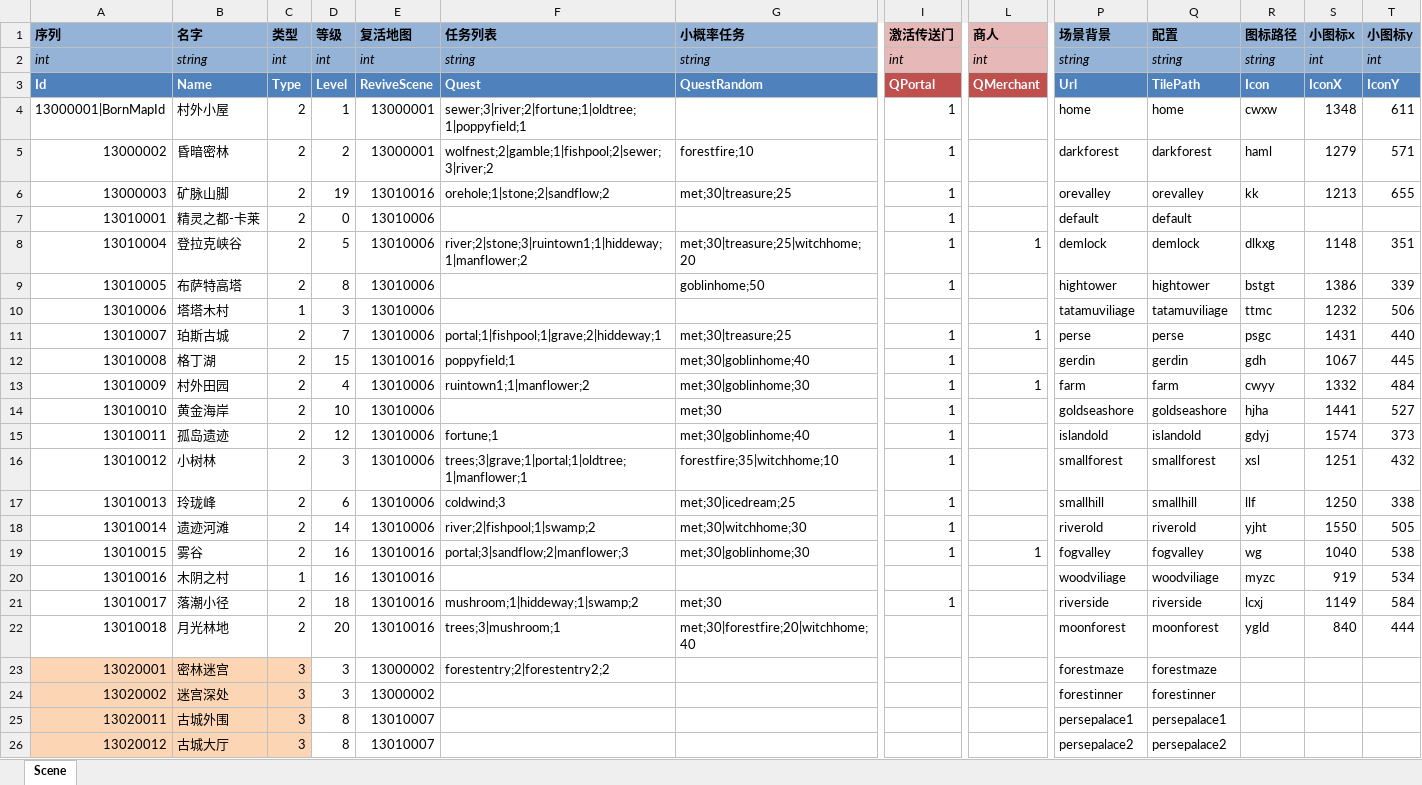
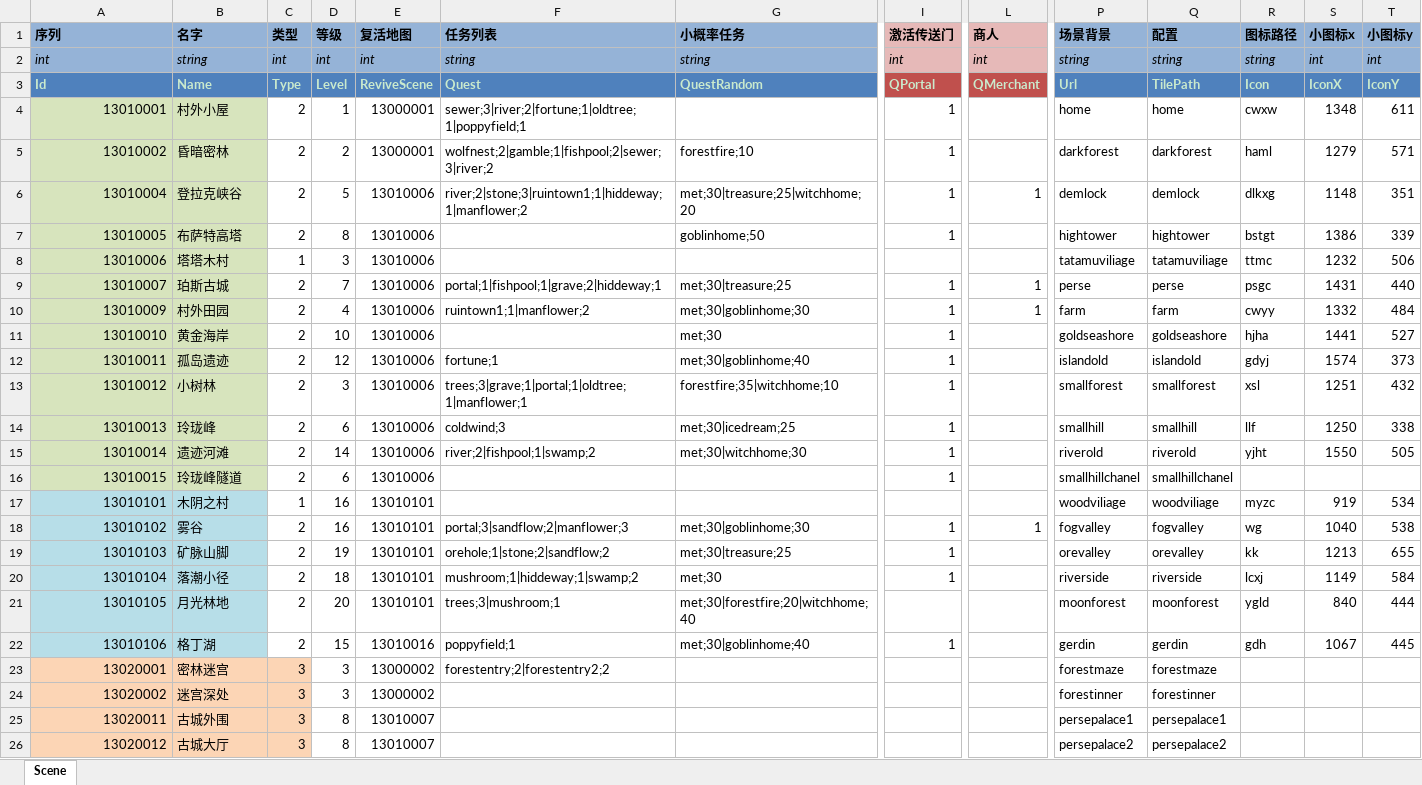
Before and after one commit to realeternia/TOMClassic, an Excel workbook: ConfigData/Xlsx/Scene.xlsx, sheet Scene, drawn as a sheet; only a part is shown, gaps mark what is left out; values as stored, in another font and other column widths than the file's, no borders; conditional formats and table styles not drawn; removed rows and columns are numbered as before the commit, all else as after; rows hold the shown columns only; the diff covers the shown part only; the diff names each change by its address in the sheet, - before the commit and + after, or states it on an @@ line.

Commit message:
add a new scene chanel. scenequest support time control

```diff
--- a/ConfigData/Xlsx/Scene.xlsx (sheet Scene)
+++ b/ConfigData/Xlsx/Scene.xlsx (sheet Scene)
-A3:T3 text colour: #FFFFFF
+A3:T3 text colour: #CAEACD
-A4 (序列): 13000001|BornMapId
+A4 (序列): 13010001
-A4:B5 fill: none
+A4:B5 fill: #D7E4BD
-A5 (序列): 13000002
+A5 (序列): 13010002
-row 6: 13000003 | 矿脉山脚 | 2 | 19 | 13010016 | orehole;1|stone;2|sandflow;2 | met;30|treasure;25 | 1 |  | orevalley | orevalley | kk | 1213 | 655
-row 7: 13010001 | 精灵之都-卡莱 | 2 | 0 | 13010006 |  |  | 1 |  | default | default
-A6:B9 fill: none
+A6:B9 fill: #D7E4BD
-row 12: 13010008 | 格丁湖 | 2 | 15 | 13010016 | poppyfield;1 | met;30|goblinhome;40 | 1 |  | gerdin | gerdin | gdh | 1067 | 445
-A10:B16 fill: none
+A10:B16 fill: #D7E4BD
-B16 (名字): 雾谷
+B16 (名字): 玲珑峰隧道
-D16 (等级): 16
+D16 (等级): 6
-E16 (复活地图): 13010016
+E16 (复活地图): 13010006
-F16 (任务列表): portal;3|sandflow;2|manflower;3
+F16 (任务列表): (empty)
-G16 (小概率任务): met;30|goblinhome;30
+G16 (小概率任务): (empty)
-L16 (商人): 1
+L16 (商人): (empty)
-P16 (场景背景): fogvalley
+P16 (场景背景): smallhillchanel
-Q16 (配置): fogvalley
+Q16 (配置): smallhillchanel
-R16 (图标路径): wg
+R16 (图标路径): (empty)
-S16 (小图标x): 1040
+S16 (小图标x): (empty)
-T16 (小图标y): 538
+T16 (小图标y): (empty)
-A17 (序列): 13010016
+A17 (序列): 13010101
-A17:B17 fill: none
+A17:B17 fill: #B7DEE8
-E17 (复活地图): 13010016
+E17 (复活地图): 13010101
+row 18: 13010102 | 雾谷 | 2 | 16 | 13010101 | portal;3|sandflow;2|manflower;3 | met;30|goblinhome;30 | 1 | 1 | fogvalley | fogvalley | wg | 1040 | 538
+row 19: 13010103 | 矿脉山脚 | 2 | 19 | 13010101 | orehole;1|stone;2|sandflow;2 | met;30|treasure;25 | 1 |  | orevalley | orevalley | kk | 1213 | 655
-A20 (序列): 13010017
+A20 (序列): 13010104
-A20:B21 fill: none
+A20:B21 fill: #B7DEE8
-E20:E21 (复活地图): 13010016
+E20:E21 (复活地图): 13010101
-A21 (序列): 13010018
+A21 (序列): 13010105
+row 22: 13010106 | 格丁湖 | 2 | 15 | 13010016 | poppyfield;1 | met;30|goblinhome;40 | 1 |  | gerdin | gerdin | gdh | 1067 | 445
```
Also changed, not shown: cell formats elsewhere in this sheet, ConfigData/Xlsx/SceneQuest.xlsx, 29 other files.
